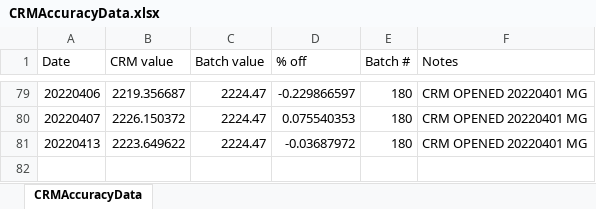
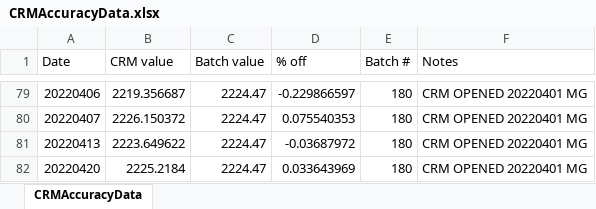
Before and after one commit to Putnam-Lab/Titrator, an Excel workbook: Data/CRMAccuracyData.xlsx, sheet CRMAccuracyData, drawn as a sheet; only a part is shown, gaps mark what is left out; values as stored, in another font and other column widths than the file's, no borders; the diff names each change by its address in the sheet, - before the commit and + after, or states it on an @@ line.

```diff
--- a/Data/CRMAccuracyData.xlsx (sheet CRMAccuracyData)
+++ b/Data/CRMAccuracyData.xlsx (sheet CRMAccuracyData)
+row 82: 20220420 | 2225.2184 | 2224.47 | 0.033643969 | 180 | CRM OPENED 20220401 MG
```
Also changed, not shown: 12 other files.
